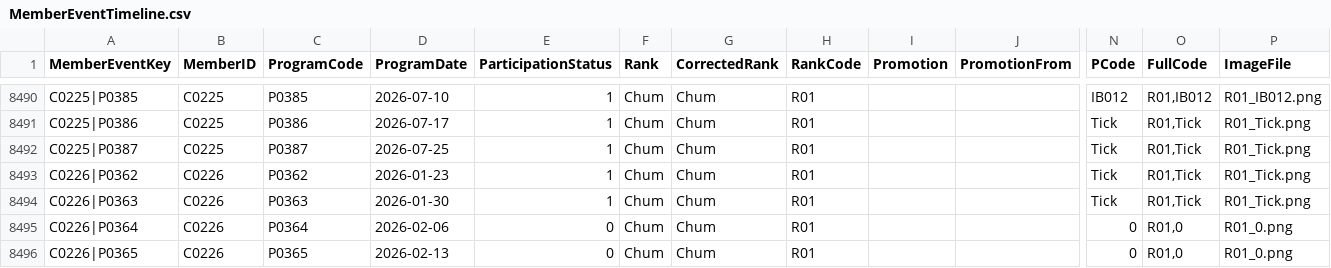
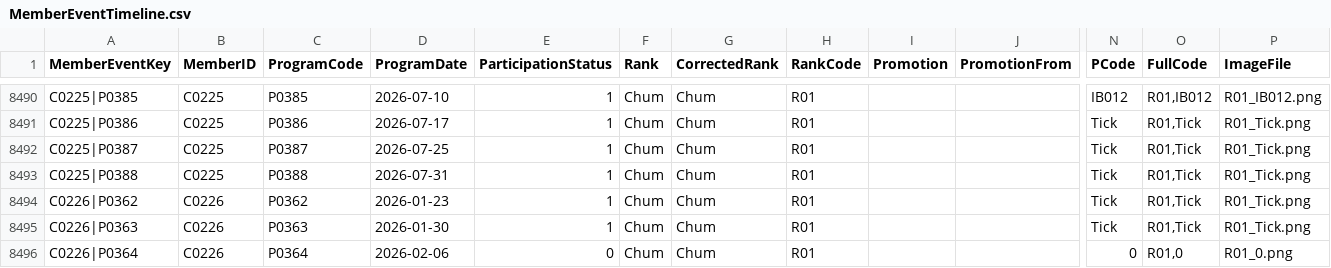
Before and after one commit to StephenLydall/CubPackImages, a CSV file: MemberEventTimeline.csv, drawn as a sheet; only a part is shown, gaps mark what is left out; the shorter side is filled out with more unchanged rows; rows hold the shown columns only; the diff names each change by its address in the sheet, - before the commit and + after, or states it on an @@ line.

```diff
--- a/MemberEventTimeline.csv
+++ b/MemberEventTimeline.csv
+row 8493: C0225|P0388 | C0225 | P0388 | 2026-07-31 | 1 | Chum | Chum | R01 |  |  | Tick | R01,Tick | R01_Tick.png
```
Also changed, not shown: data/MemberEventKey.csv, 2 other files.
